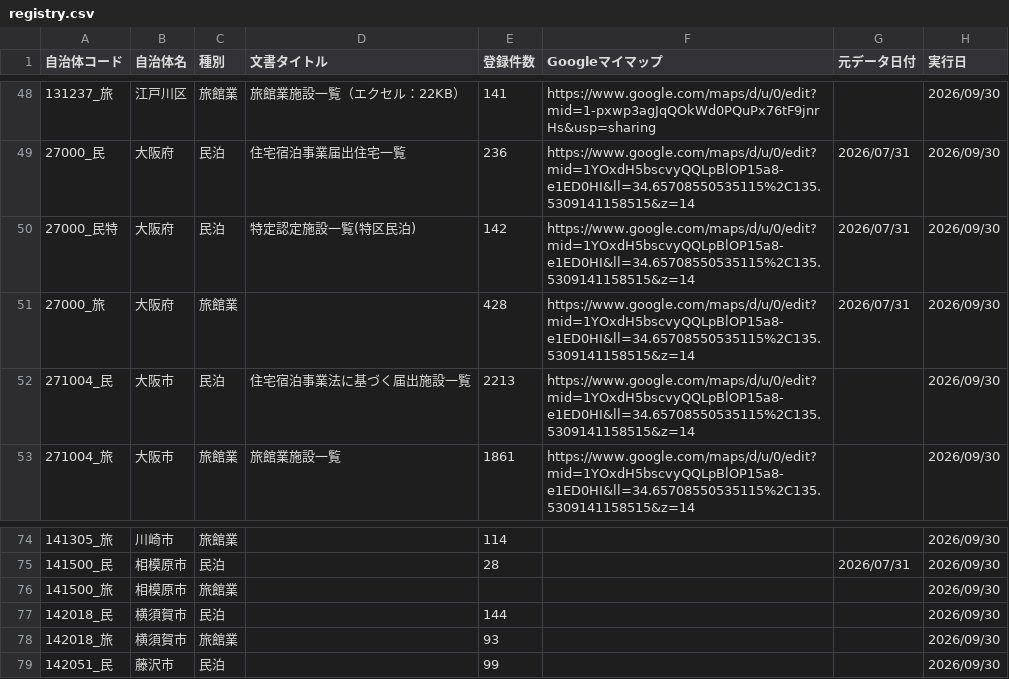
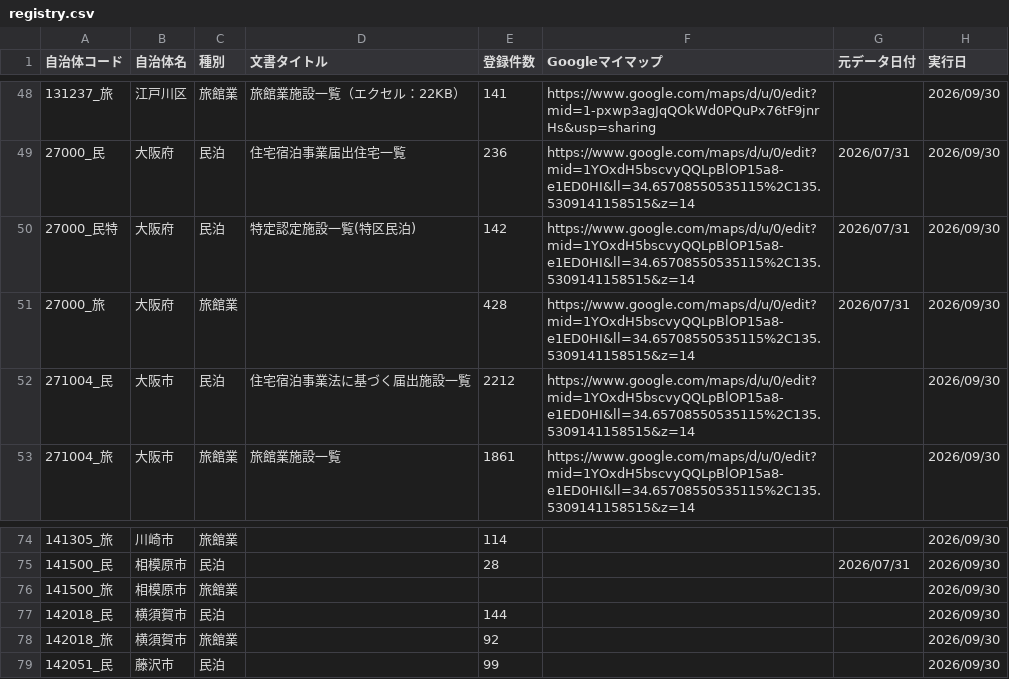
Before and after one commit to Yumaki5555/minpaku-map, a CSV file: registry.csv, drawn as a sheet; only a part is shown, gaps mark what is left out; the diff names each change by its address in the sheet, - before the commit and + after, or states it on an @@ line.

```diff
--- a/registry.csv
+++ b/registry.csv
-E52 (登録件数): 2213
+E52 (登録件数): 2212
-E78 (登録件数): 93
+E78 (登録件数): 92
```
Also changed, not shown: 4 other files.
